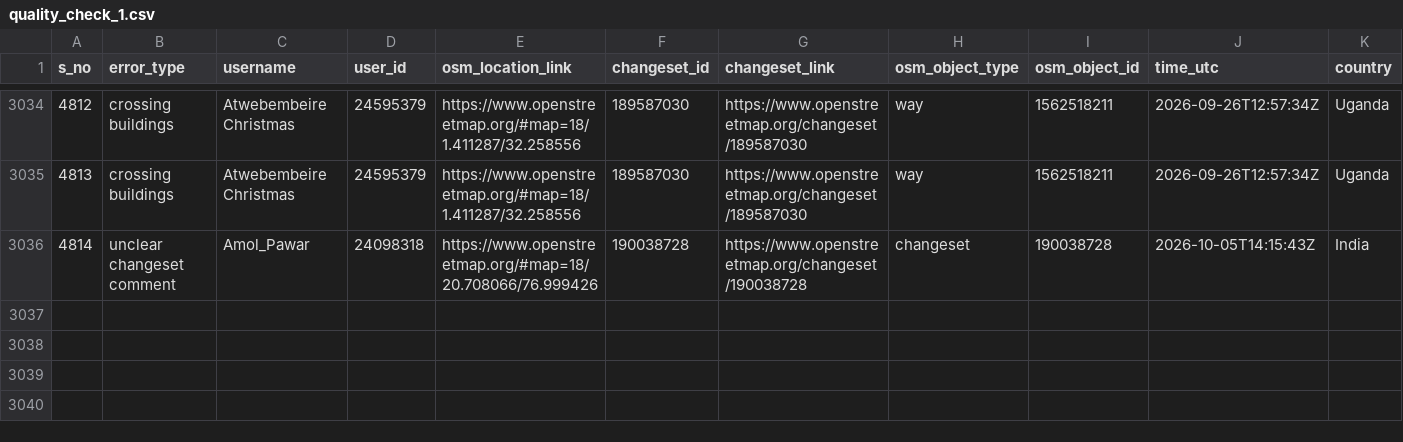
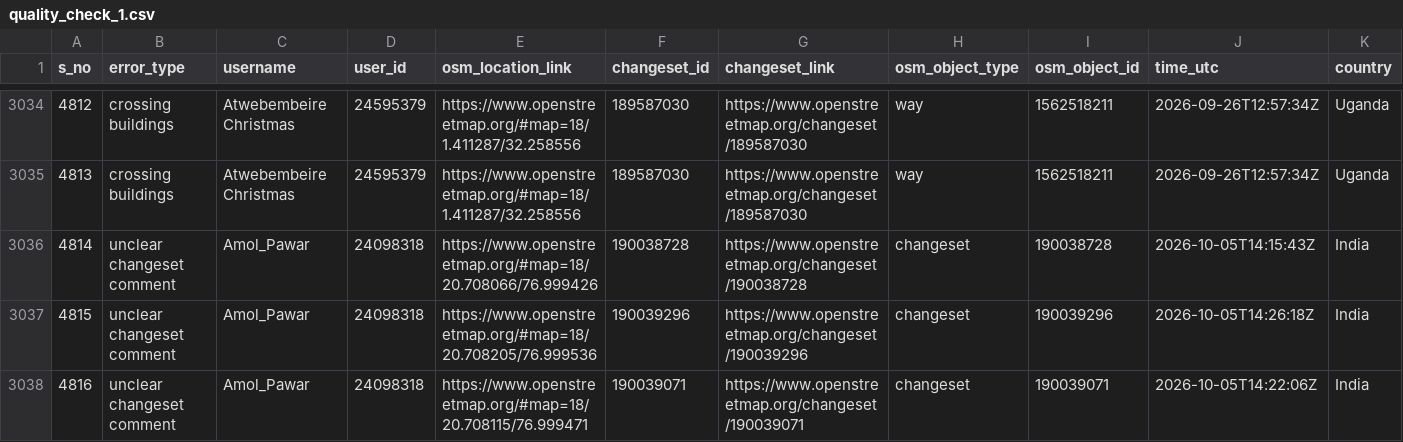
Before and after one commit to KingVik-Planet/OSM_Quality_Check, a CSV file: data/quality_check_1.csv, drawn as a sheet; only a part is shown, gaps mark what is left out; rows hold the shown columns only; the diff names each change by its address in the sheet, - before the commit and + after, or states it on an @@ line.

```diff
--- a/data/quality_check_1.csv
+++ b/data/quality_check_1.csv
+row 3037: 4815 | unclear changeset comment | Amol_Pawar | 24098318 | https://www.openstreetmap.org/#map=18/20.708205/76.999536 | 190039296 | https://www.openstreetmap.org/changeset/190039296 | changeset | 190039296 | 2026-10-05T14:26:18Z | India
+row 3038: 4816 | unclear changeset comment | Amol_Pawar | 24098318 | https://www.openstreetmap.org/#map=18/20.708115/76.999471 | 190039071 | https://www.openstreetmap.org/changeset/190039071 | changeset | 190039071 | 2026-10-05T14:22:06Z | India
```
Also changed, not shown: 2 other files.
